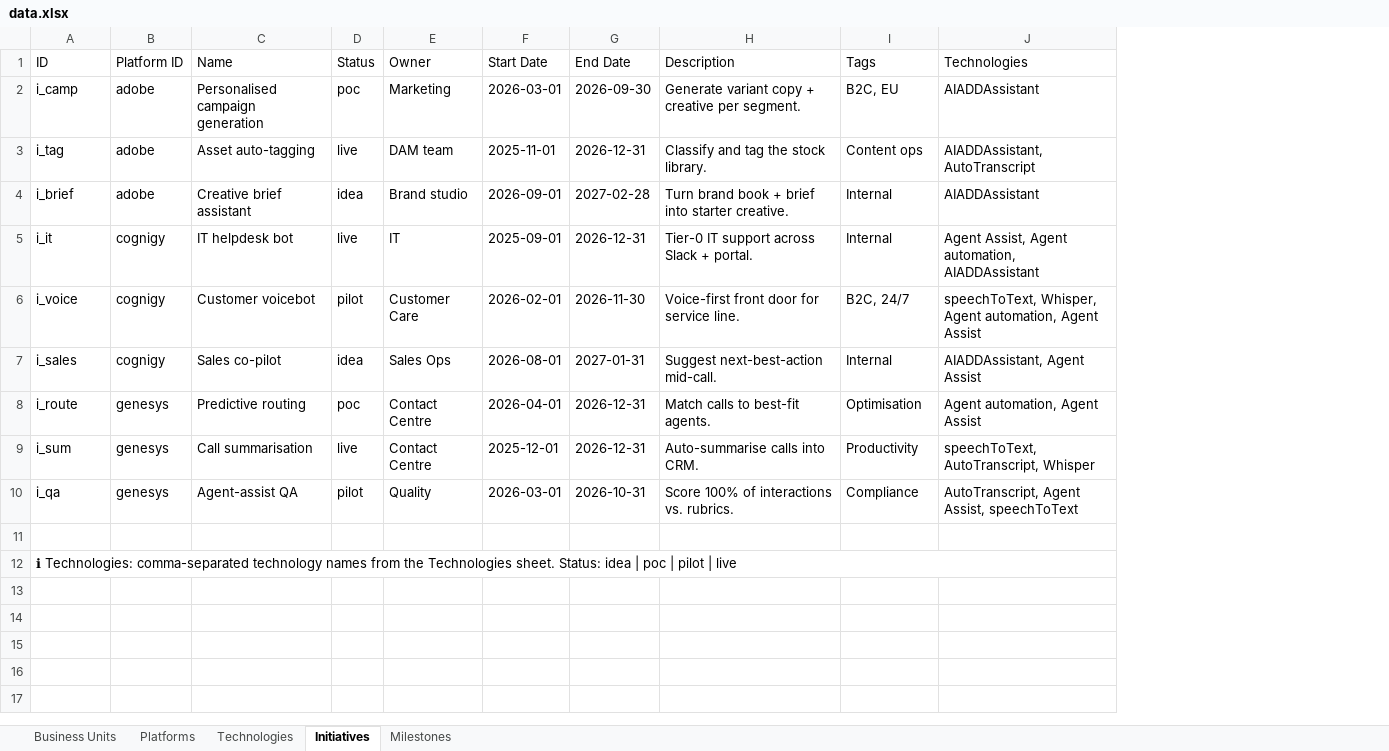
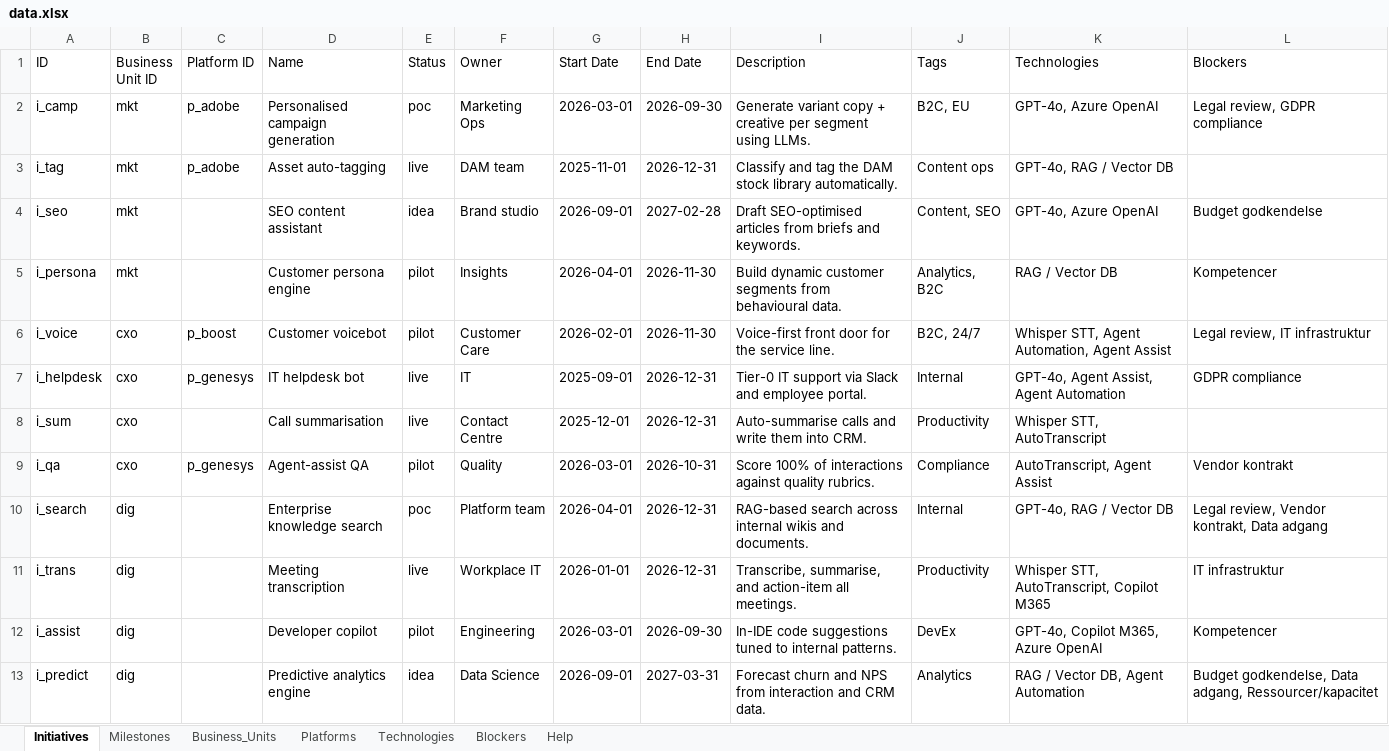
Before and after one commit to Johan-BC/AI_Board, an Excel workbook: data.xlsx, sheet Initiatives, drawn as a sheet; values as stored, in another font and other column widths than the file's, no cell formats; removed rows and columns are numbered as before the commit, all else as after; the diff names each change by its address in the sheet, - before the commit and + after, or states it on an @@ line.

```diff
--- a/data.xlsx (sheet Initiatives)
+++ b/data.xlsx (sheet Initiatives)
-sheet tab: Business Units
+sheet tab: Business_Units
+sheet tab: Blockers
+sheet tab: Help
@@ sheet tab order changed: Initiatives | Milestones | Business_Units | Platforms | Technologies | Blockers | Help @@
+column B (Business Unit ID), rows 2-3: mkt | mkt; row 6: cxo; rows 8-10: cxo | cxo | dig
+column L (Blockers), row 2: Legal review, GDPR compliance; row 6: Legal review, IT infrastruktur; rows 9-10: Vendor kontrakt | Legal review, Vendor kontrakt, Data adgang
-C2:C3 (Platform ID): adobe
+C2:C3 (Platform ID): p_adobe
-F2 (Owner): Marketing
+F2 (Owner): Marketing Ops
-I2 (Description): …creative per segment.
+I2 (Description): …creative per segment using LLMs.
-K2 (Technologies): AIADDAssistant
+K2 (Technologies): GPT-4o, Azure OpenAI
-I3 (Description): Classify and tag the stock library.
+I3 (Description): Classify and tag the DAM stock library automatically.
-K3 (Technologies): AIADDAssistant, AutoTranscript
+K3 (Technologies): GPT-4o, RAG / Vector DB
-row 4: i_brief | adobe | Creative brief assistant | idea | Brand studio | 2026-09-01 | 2027-02-28 | Turn brand book + brief into starter creative. | Internal | AIADDAssistant
-row 5: i_it | cognigy | IT helpdesk bot | live | IT | 2025-09-01 | 2026-12-31 | Tier-0 IT support across Slack + portal. | Internal | Agent Assist, Agent automation, AIADDAssistant
+row 4: i_seo | mkt |  | SEO content assistant | idea | Brand studio | 2026-09-01 | 2027-02-28 | Draft SEO-optimised articles from briefs and keywords. | Content, SEO | GPT-4o, Azure OpenAI | Budget godkendelse
+row 5: i_persona | mkt |  | Customer persona engine | pilot | Insights | 2026-04-01 | 2026-11-30 | Build dynamic customer segments from behavioural data. | Analytics, B2C | RAG / Vector DB | Kompetencer
-C6 (Platform ID): cognigy
+C6 (Platform ID): p_boost
-I6 (Description): Voice-first front door for service line.
+I6 (Description): Voice-first front door for the service line.
-K6 (Technologies): speechToText, Whisper, Agent automation, Agent Assist
+K6 (Technologies): Whisper STT, Agent Automation, Agent Assist
-row 7: i_sales | cognigy | Sales co-pilot | idea | Sales Ops | 2026-08-01 | 2027-01-31 | Suggest next-best-action mid-call. | Internal | AIADDAssistant, Agent Assist
-row 8: i_route | genesys | Predictive routing | poc | Contact Centre | 2026-04-01 | 2026-12-31 | Match calls to best-fit agents. | Optimisation | Agent automation, Agent Assist
+row 7: i_helpdesk | cxo | p_genesys | IT helpdesk bot | live | IT | 2025-09-01 | 2026-12-31 | Tier-0 IT support via Slack and employee portal. | Internal | GPT-4o, Agent Assist, Agent Automation | GDPR compliance
-C8 (Platform ID): genesys
+C8 (Platform ID): (empty)
-I8 (Description): Auto-summarise calls into CRM.
+I8 (Description): Auto-summarise calls and write them into CRM.
-K8 (Technologies): speechToText, AutoTranscript, Whisper
+K8 (Technologies): Whisper STT, AutoTranscript
-C9 (Platform ID): genesys
+C9 (Platform ID): p_genesys
-I9 (Description): Score 100% of interactions vs. rubrics.
+I9 (Description): Score 100% of interactions against quality rubrics.
-K9 (Technologies): AutoTranscript, Agent Assist, speechToText
+K9 (Technologies): AutoTranscript, Agent Assist
-row 10: (empty)
+row 10: i_search | dig |  | Enterprise knowledge search | poc | Platform team | 2026-04-01 | 2026-12-31 | RAG-based search across internal wikis and documents. | Internal | GPT-4o, RAG / Vector DB | Legal review, Vendor kontrakt, Data adgang
-row 12: ℹ Technologies: comma-separated technology names from the Technologies sheet. Status: idea | poc | pilot | live
+row 11: i_trans | dig |  | Meeting transcription | live | Workplace IT | 2026-01-01 | 2026-12-31 | Transcribe, summarise, and action-item all meetings. | Productivity | Whisper STT, AutoTranscript, Copilot M365 | IT infrastruktur
+row 12: i_assist | dig |  | Developer copilot | pilot | Engineering | 2026-03-01 | 2026-09-30 | In-IDE code suggestions tuned to internal patterns. | DevEx | GPT-4o, Copilot M365, Azure OpenAI | Kompetencer
+row 13: i_predict | dig |  | Predictive analytics engine | idea | Data Science | 2026-09-01 | 2027-03-31 | Forecast churn and NPS from interaction and CRM data. | Analytics | RAG / Vector DB, Agent Automation | Budget godkendelse, Data adgang, Ressourcer/kapacitet
```
Also changed, not shown: sheet Milestones, sheet Technologies, sheet Platforms, cell formats, 15 other files.
